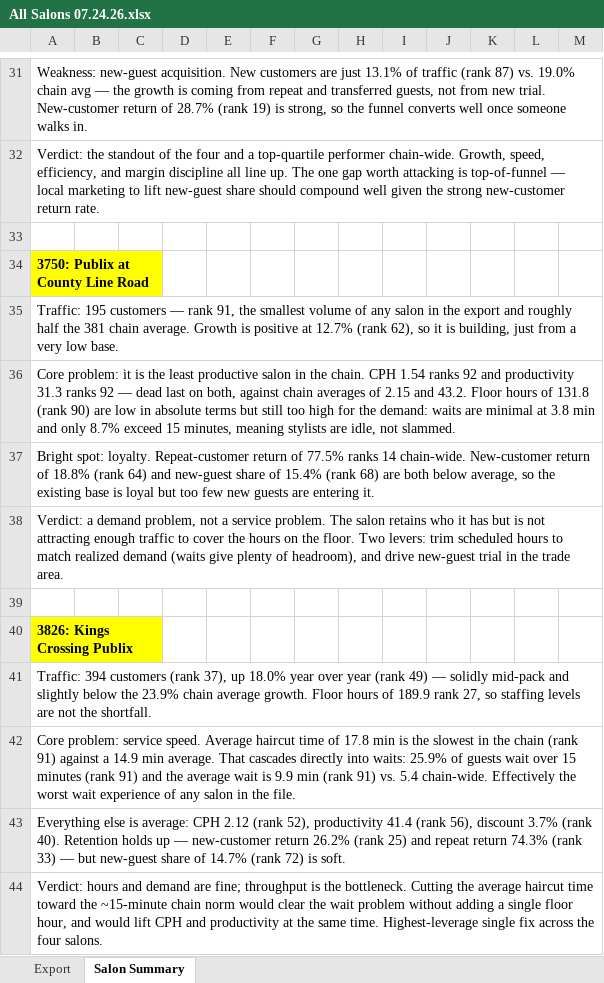
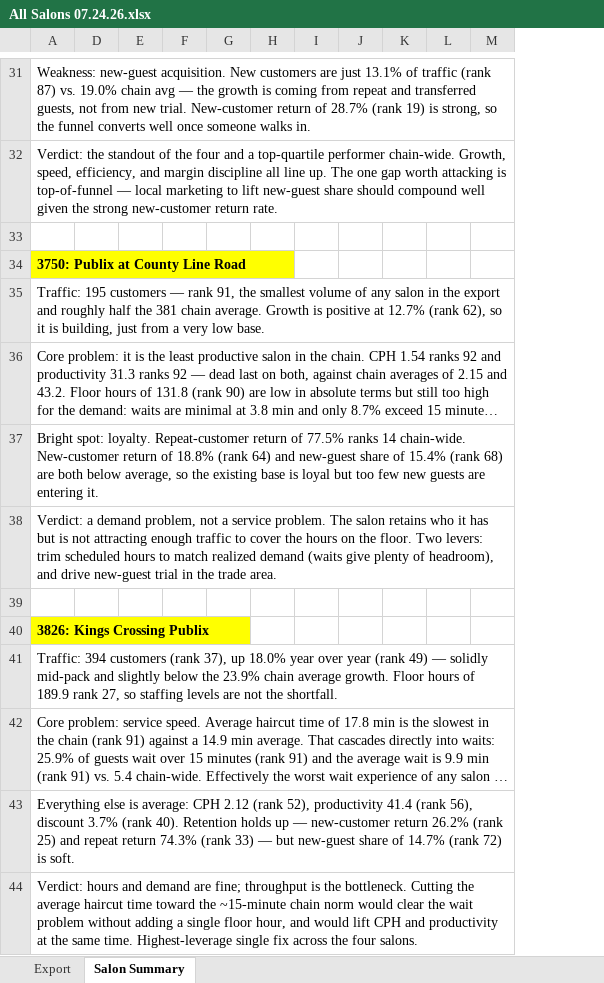
Before and after one commit to jmd0515/GC-Weekly-Stats, an Excel workbook: All Salons 07.24.26.xlsx, sheet Salon Summary, drawn as a sheet; only a part is shown, gaps mark what is left out; long unchanged cells end in …; values as stored, in another font and other column widths than the file's, no borders; conditional formats not drawn; the diff covers the shown part only; the diff names each change by its address in the sheet, - before the commit and + after, or states it on an @@ line.

Commit message:
Update All Salons 07.24.26.xlsx

```diff
--- a/All Salons 07.24.26.xlsx (sheet Salon Summary)
+++ b/All Salons 07.24.26.xlsx (sheet Salon Summary)
@@ column B hidden, empty @@
@@ column C hidden, empty @@
-A34:C34 merged
-A40:C40 merged
```
Also changed, not shown: 3 edited cells, cell formats and merged cells elsewhere in this sheet, sheet Export.
